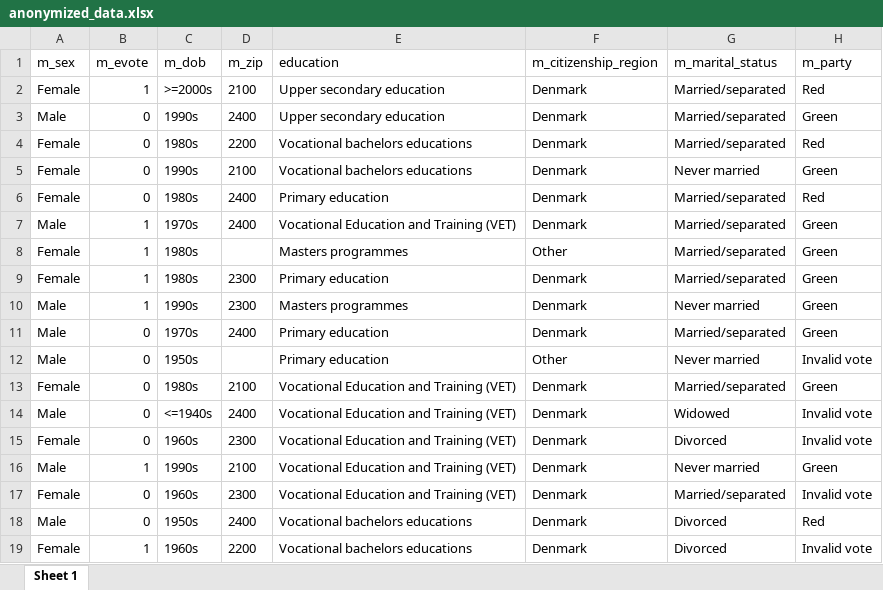
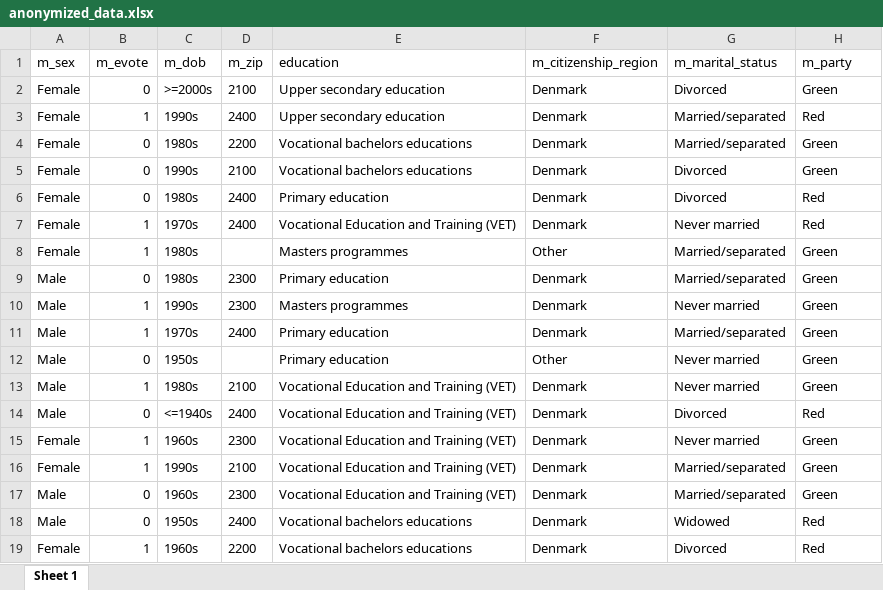
Before and after one commit to krusand/SecPriv-final-project, an Excel workbook: data/anonymized/anonymized_data.xlsx, sheet Sheet 1, drawn as a sheet; only a part is shown; values as stored, in another font and other column widths than the file's, no borders; the diff covers the shown part only; the diff names each change by its address in the sheet, - before the commit and + after, or states it on an @@ line.

Commit message:
feat: changed anonymisation pram of party

```diff
--- a/data/anonymized/anonymized_data.xlsx (sheet Sheet 1)
+++ b/data/anonymized/anonymized_data.xlsx (sheet Sheet 1)
-B2 (m_evote): 1
+B2 (m_evote): 0
-G2 (m_marital_status): Married/separated
+G2 (m_marital_status): Divorced
-H2 (m_party): Red
+H2 (m_party): Green
-A3 (m_sex): Male
+A3 (m_sex): Female
-B3 (m_evote): 0
+B3 (m_evote): 1
-H3 (m_party): Green
+H3 (m_party): Red
-H4 (m_party): Red
+H4 (m_party): Green
-G5 (m_marital_status): Never married
+G5 (m_marital_status): Divorced
-G6 (m_marital_status): Married/separated
+G6 (m_marital_status): Divorced
-A7 (m_sex): Male
+A7 (m_sex): Female
-G7 (m_marital_status): Married/separated
+G7 (m_marital_status): Never married
-H7 (m_party): Green
+H7 (m_party): Red
-A9 (m_sex): Female
+A9 (m_sex): Male
-B9 (m_evote): 1
+B9 (m_evote): 0
-B11 (m_evote): 0
+B11 (m_evote): 1
-H12 (m_party): Invalid vote
+H12 (m_party): Green
-A13 (m_sex): Female
+A13 (m_sex): Male
-B13 (m_evote): 0
+B13 (m_evote): 1
-G13 (m_marital_status): Married/separated
+G13 (m_marital_status): Never married
-G14 (m_marital_status): Widowed
+G14 (m_marital_status): Divorced
-H14 (m_party): Invalid vote
+H14 (m_party): Red
-B15 (m_evote): 0
+B15 (m_evote): 1
-G15 (m_marital_status): Divorced
+G15 (m_marital_status): Never married
-H15 (m_party): Invalid vote
+H15 (m_party): Green
-A16 (m_sex): Male
+A16 (m_sex): Female
-G16 (m_marital_status): Never married
+G16 (m_marital_status): Married/separated
-A17 (m_sex): Female
+A17 (m_sex): Male
-H17 (m_party): Invalid vote
+H17 (m_party): Green
-G18 (m_marital_status): Divorced
+G18 (m_marital_status): Widowed
-H19 (m_party): Invalid vote
+H19 (m_party): Red
```
Also changed, not shown: 46 added rows, 46 removed rows, 5 moved rows and 236 edited cells elsewhere in this sheet, 3 other files.
